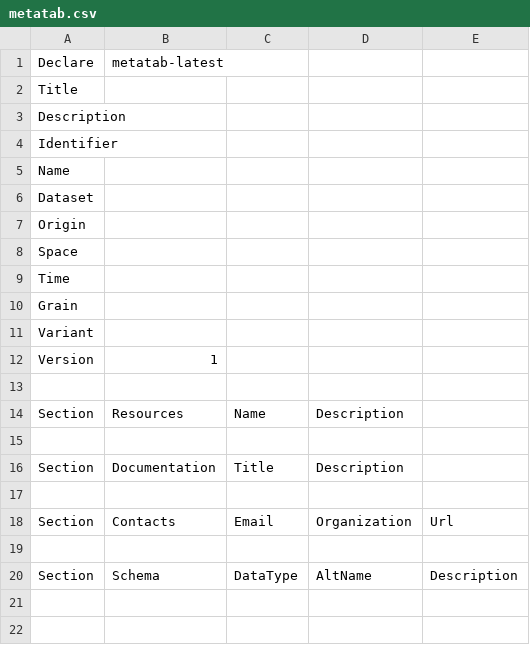
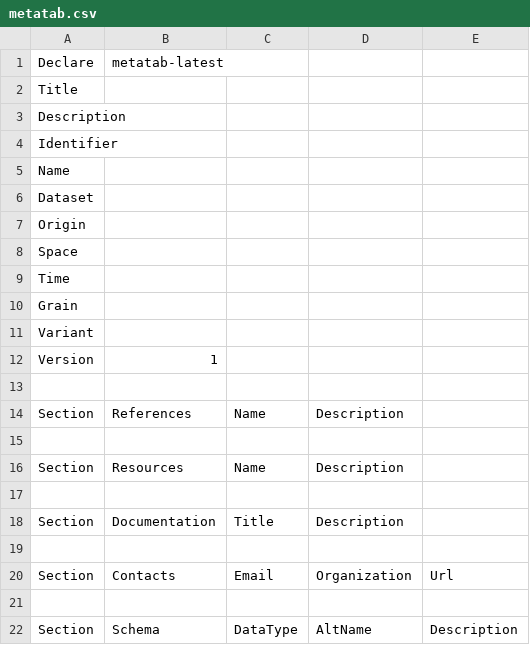
Before and after one commit to Metatab/metatab, a CSV file: metatab/templates/metatab.csv, drawn as a sheet; the diff names each change by its address in the sheet, - before the commit and + after, or states it on an @@ line.

```diff
--- a/metatab/templates/metatab.csv
+++ b/metatab/templates/metatab.csv
+row 14: Section | References | Name | Description
+row 15: (empty)
```
Also changed, not shown: 1 other file.
